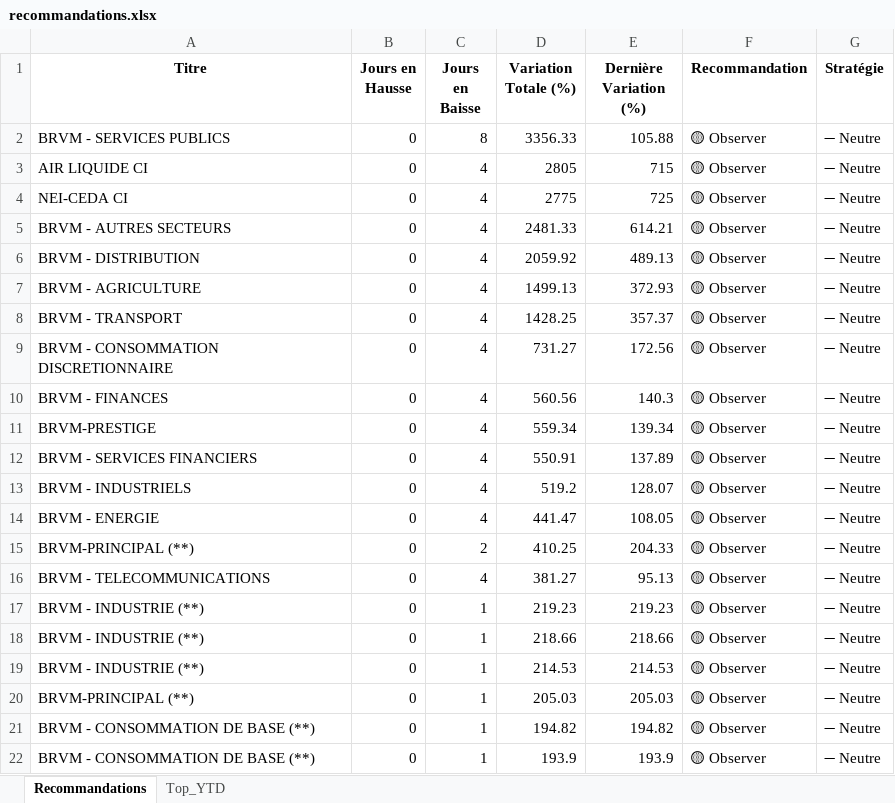
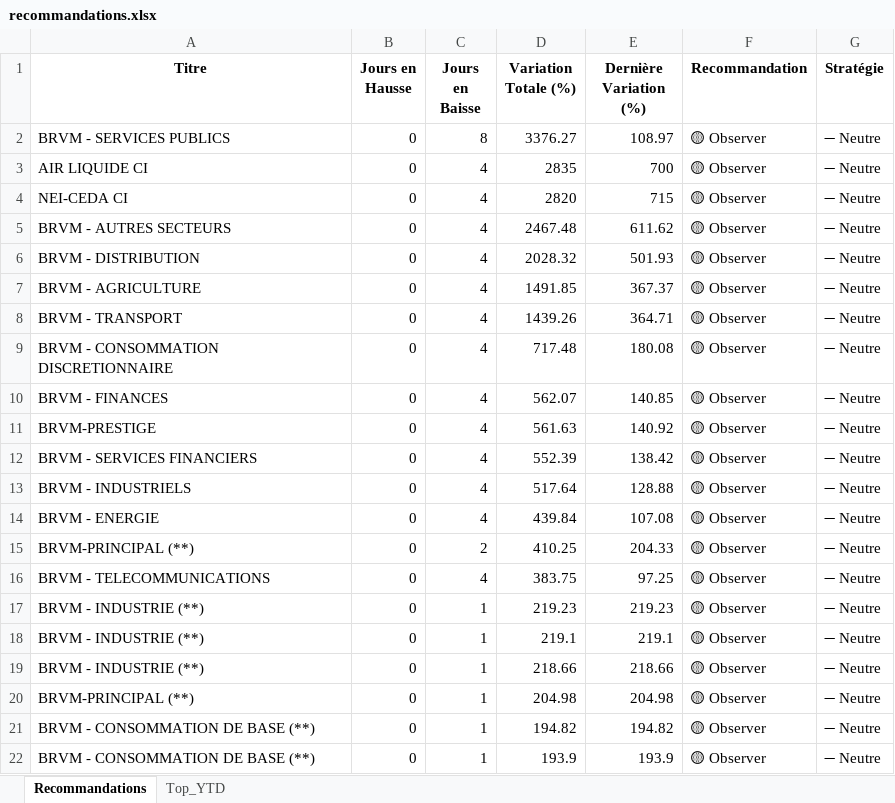
Before and after one commit to esmelobi/brvm-dashboard, an Excel workbook: data/recommandations.xlsx, sheet Recommandations, drawn as a sheet; only a part is shown; values as stored, in another font and other column widths than the file's, no borders; removed rows and columns are numbered as before the commit, all else as after; the diff covers the shown part only; the diff names each change by its address in the sheet, - before the commit and + after, or states it on an @@ line.

```diff
--- a/data/recommandations.xlsx (sheet Recommandations)
+++ b/data/recommandations.xlsx (sheet Recommandations)
-D2 (Variation Totale (%)): 3356.33
+D2 (Variation Totale (%)): 3376.27
-E2 (Dernière Variation (%)): 105.88
+E2 (Dernière Variation (%)): 108.97
-D3 (Variation Totale (%)): 2805
+D3 (Variation Totale (%)): 2835
-E3 (Dernière Variation (%)): 715
+E3 (Dernière Variation (%)): 700
-D4 (Variation Totale (%)): 2775
+D4 (Variation Totale (%)): 2820
-E4 (Dernière Variation (%)): 725
+E4 (Dernière Variation (%)): 715
-D5 (Variation Totale (%)): 2481.33
+D5 (Variation Totale (%)): 2467.48
-E5 (Dernière Variation (%)): 614.21
+E5 (Dernière Variation (%)): 611.62
-D6 (Variation Totale (%)): 2059.92
+D6 (Variation Totale (%)): 2028.32
-E6 (Dernière Variation (%)): 489.13
+E6 (Dernière Variation (%)): 501.93
-D7 (Variation Totale (%)): 1499.13
+D7 (Variation Totale (%)): 1491.85
-E7 (Dernière Variation (%)): 372.93
+E7 (Dernière Variation (%)): 367.37
-D8 (Variation Totale (%)): 1428.25
+D8 (Variation Totale (%)): 1439.26
-E8 (Dernière Variation (%)): 357.37
+E8 (Dernière Variation (%)): 364.71
-D9 (Variation Totale (%)): 731.27
+D9 (Variation Totale (%)): 717.48
-E9 (Dernière Variation (%)): 172.56
+E9 (Dernière Variation (%)): 180.08
-D10 (Variation Totale (%)): 560.56
+D10 (Variation Totale (%)): 562.07
-E10 (Dernière Variation (%)): 140.3
+E10 (Dernière Variation (%)): 140.85
-D11 (Variation Totale (%)): 559.34
+D11 (Variation Totale (%)): 561.63
-E11 (Dernière Variation (%)): 139.34
+E11 (Dernière Variation (%)): 140.92
-D12 (Variation Totale (%)): 550.91
+D12 (Variation Totale (%)): 552.39
-E12 (Dernière Variation (%)): 137.89
+E12 (Dernière Variation (%)): 138.42
-D13 (Variation Totale (%)): 519.2
+D13 (Variation Totale (%)): 517.64
-E13 (Dernière Variation (%)): 128.07
+E13 (Dernière Variation (%)): 128.88
-D14 (Variation Totale (%)): 441.47
+D14 (Variation Totale (%)): 439.84
-E14 (Dernière Variation (%)): 108.05
+E14 (Dernière Variation (%)): 107.08
-D16 (Variation Totale (%)): 381.27
+D16 (Variation Totale (%)): 383.75
-E16 (Dernière Variation (%)): 95.13
+E16 (Dernière Variation (%)): 97.25
+row 18: BRVM - INDUSTRIE (**) | 0 | 1 | 219.1 | 219.1 | 🟡 Observer | ➖ Neutre
-row 19: BRVM - INDUSTRIE (**) | 0 | 1 | 214.53 | 214.53 | 🟡 Observer | ➖ Neutre
-D20 (Variation Totale (%)): 205.03
+D20 (Variation Totale (%)): 204.98
-E20 (Dernière Variation (%)): 205.03
+E20 (Dernière Variation (%)): 204.98
```
Also changed, not shown: 7 added rows, 6 removed rows and 21 edited cells elsewhere in this sheet, sheet Top_YTD.
